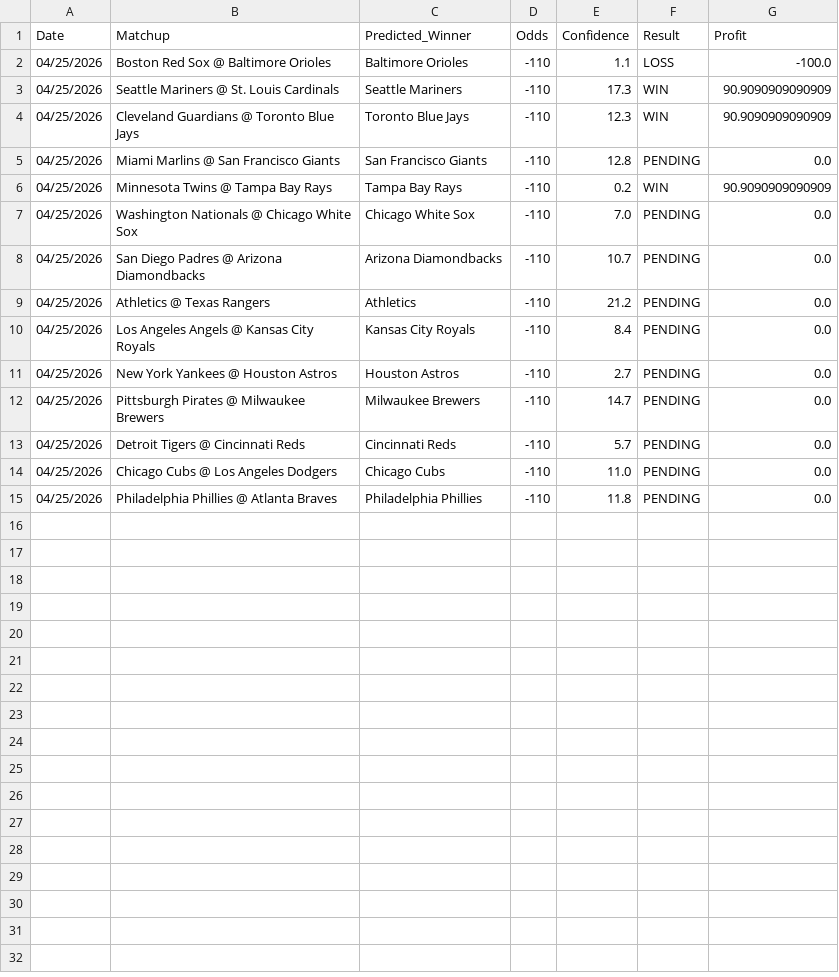
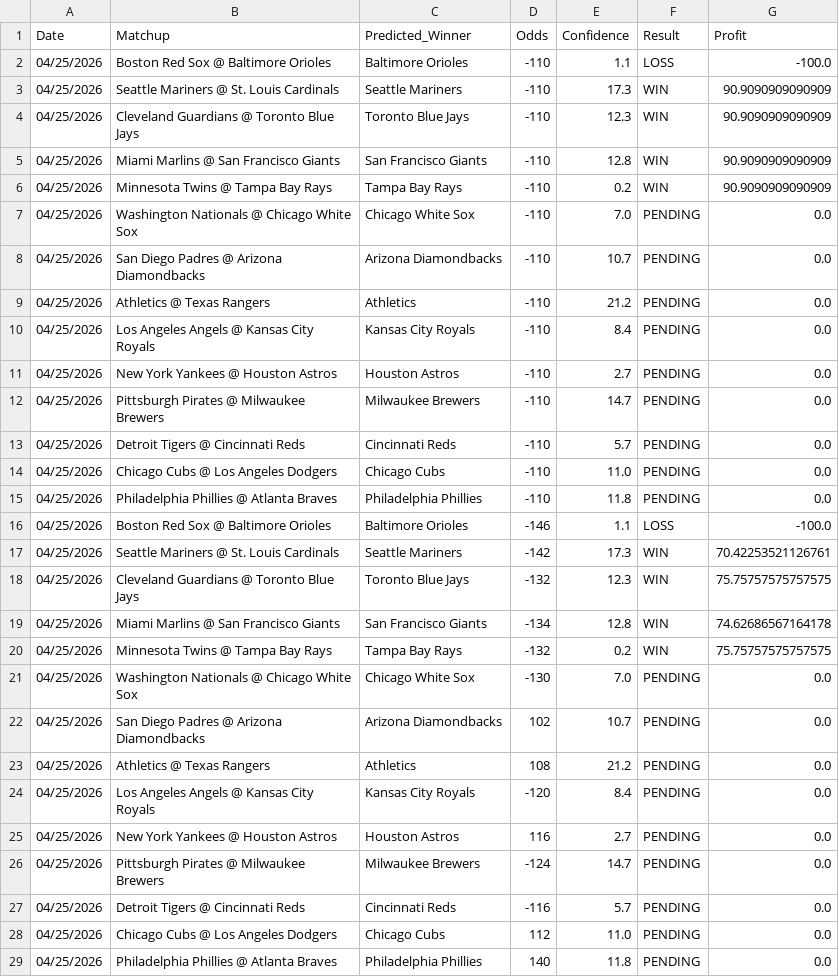
Before and after one commit to HHRUS90/mlb-edge-analyzer, a CSV file: prediction_history.csv, drawn as a sheet.

```diff
--- a/prediction_history.csv
+++ b/prediction_history.csv
@@ -4,3 +4,3 @@
 "04/25/2026","Cleveland Guardians @ Toronto Blue Jays","Toronto Blue Jays",-110,12.3,"WIN",90.9090909090909
-"04/25/2026","Miami Marlins @ San Francisco Giants","San Francisco Giants",-110,12.8,"PENDING",0.0
+"04/25/2026","Miami Marlins @ San Francisco Giants","San Francisco Giants",-110,12.8,"WIN",90.9090909090909
 "04/25/2026","Minnesota Twins @ Tampa Bay Rays","Tampa Bay Rays",-110,0.2,"WIN",90.9090909090909
@@ -15 +15,15 @@
 "04/25/2026","Philadelphia Phillies @ Atlanta Braves","Philadelphia Phillies",-110,11.8,"PENDING",0.0
+"04/25/2026","Boston Red Sox @ Baltimore Orioles","Baltimore Orioles",-146,1.1,"LOSS",-100.0
+"04/25/2026","Seattle Mariners @ St. Louis Cardinals","Seattle Mariners",-142,17.3,"WIN",70.42253521126761
+"04/25/2026","Cleveland Guardians @ Toronto Blue Jays","Toronto Blue Jays",-132,12.3,"WIN",75.75757575757575
+"04/25/2026","Miami Marlins @ San Francisco Giants","San Francisco Giants",-134,12.8,"WIN",74.62686567164178
+"04/25/2026","Minnesota Twins @ Tampa Bay Rays","Tampa Bay Rays",-132,0.2,"WIN",75.75757575757575
+"04/25/2026","Washington Nationals @ Chicago White Sox","Chicago White Sox",-130,7.0,"PENDING",0.0
+"04/25/2026","San Diego Padres @ Arizona Diamondbacks","Arizona Diamondbacks",102,10.7,"PENDING",0.0
+"04/25/2026","Athletics @ Texas Rangers","Athletics",108,21.2,"PENDING",0.0
+"04/25/2026","Los Angeles Angels @ Kansas City Royals","Kansas City Royals",-120,8.4,"PENDING",0.0
+"04/25/2026","New York Yankees @ Houston Astros","Houston Astros",116,2.7,"PENDING",0.0
+"04/25/2026","Pittsburgh Pirates @ Milwaukee Brewers","Milwaukee Brewers",-124,14.7,"PENDING",0.0
+"04/25/2026","Detroit Tigers @ Cincinnati Reds","Cincinnati Reds",-116,5.7,"PENDING",0.0
+"04/25/2026","Chicago Cubs @ Los Angeles Dodgers","Chicago Cubs",112,11.0,"PENDING",0.0
+"04/25/2026","Philadelphia Phillies @ Atlanta Braves","Philadelphia Phillies",140,11.8,"PENDING",0.0
```
Also changed, not shown: 1 other file.
